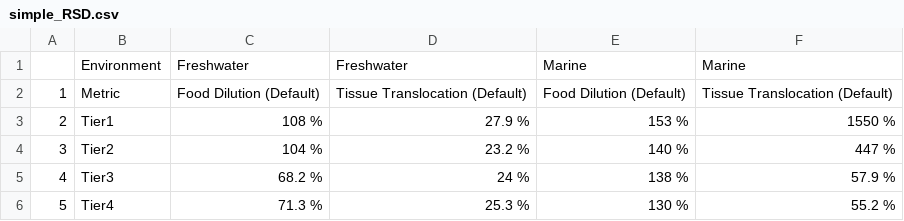
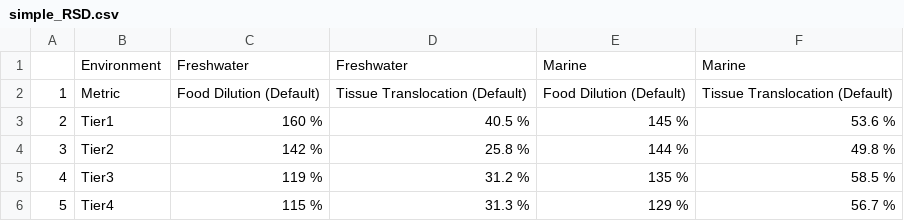
Before and after one commit to ScottCoffin/ToMEx2.0_EcoToxRisk, a CSV file: scripts/monte carlo/output/simple_RSD.csv, drawn as a sheet.

```diff
--- a/scripts/monte carlo/output/simple_RSD.csv
+++ b/scripts/monte carlo/output/simple_RSD.csv
@@ -2,5 +2,5 @@
 "1","Metric","Food Dilution (Default)","Tissue Translocation (Default)","Food Dilution (Default)","Tissue Translocation (Default)"
-"2","Tier1","108 %","27.9 %","153 %","1550 %"
-"3","Tier2","104 %","23.2 %","140 %","447 %"
-"4","Tier3","68.2 %","24 %","138 %","57.9 %"
-"5","Tier4","71.3 %","25.3 %","130 %","55.2 %"
+"2","Tier1","160 %","40.5 %","145 %","53.6 %"
+"3","Tier2","142 %","25.8 %","144 %","49.8 %"
+"4","Tier3","119 %","31.2 %","135 %","58.5 %"
+"5","Tier4","115 %","31.3 %","129 %","56.7 %"
```
Also changed, not shown: scripts/monte carlo/output/percent_filtered_summary.csv, scripts/monte carlo/output/simple_thresholds_table_sobol.csv, 31 other files.
